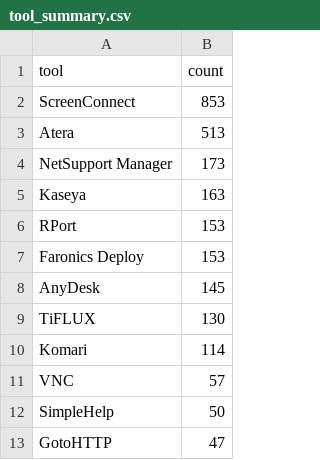
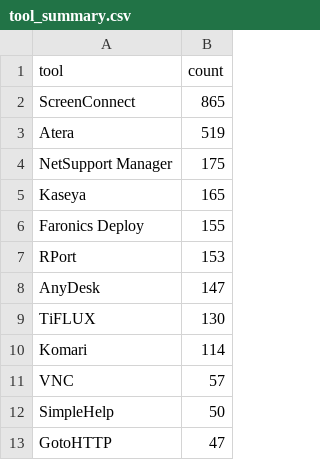
Before and after one commit to Threat-Hunting-Journal/RMM-Tool-Tracking, a CSV file: docs/tool_summary.csv, drawn as a sheet; only a part is shown.

```diff
--- a/docs/tool_summary.csv
+++ b/docs/tool_summary.csv
@@ -1,9 +1,9 @@
 tool,count
-ScreenConnect,853
-Atera,513
-NetSupport Manager,173
-Kaseya,163
+ScreenConnect,865
+Atera,519
+NetSupport Manager,175
+Kaseya,165
+Faronics Deploy,155
 RPort,153
-Faronics Deploy,153
-AnyDesk,145
+AnyDesk,147
 TiFLUX,130
```
Also changed, not shown: docs/findings.csv, findings.csv, 1 other file.
